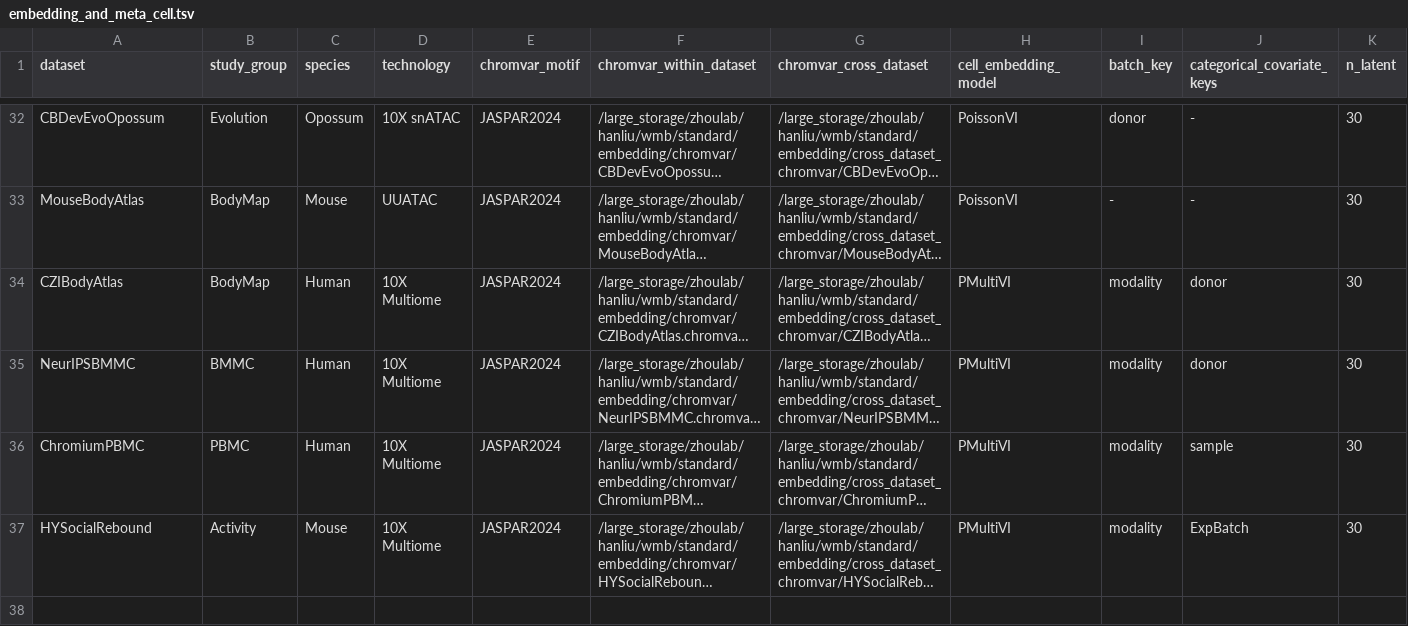
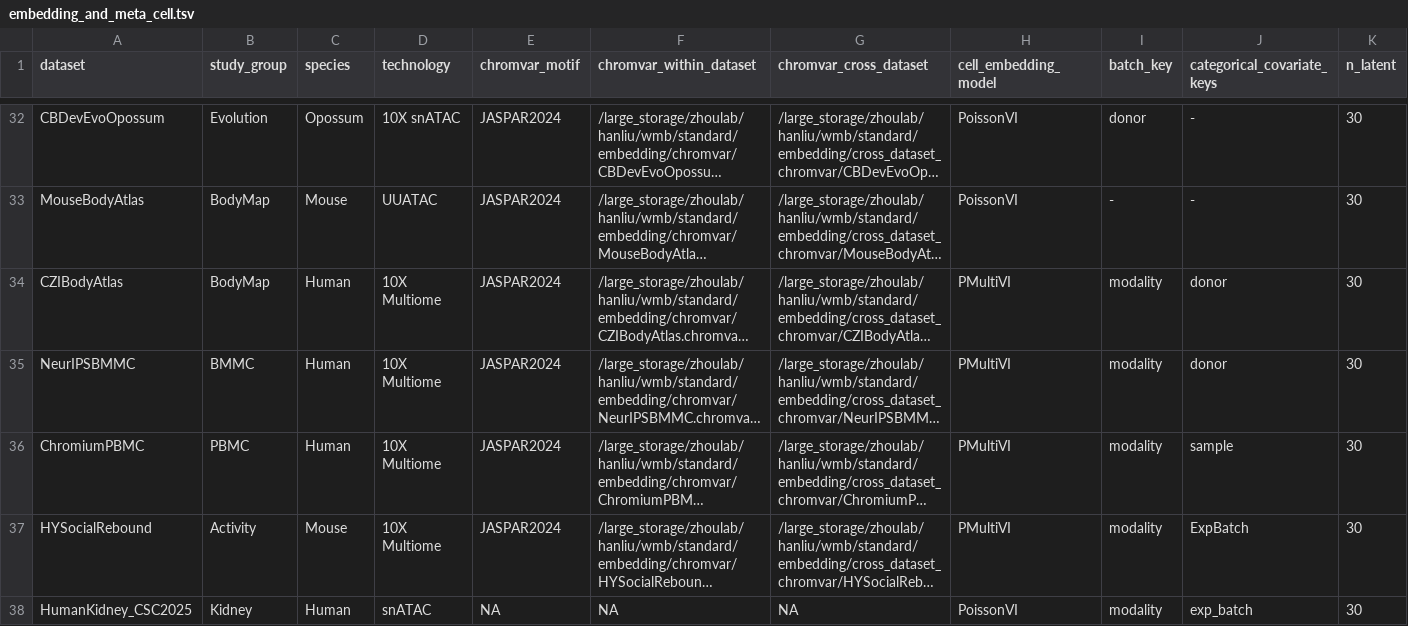
Before and after one commit to liuhlab/bolerodata, a TSV file: src/bolerodata/data/embedding_and_meta_cell.tsv, drawn as a sheet; only a part is shown, gaps mark what is left out; long unchanged cells end in …; rows hold the shown columns only; the diff names each change by its address in the sheet, - before the commit and + after, or states it on an @@ line.

```diff
--- a/src/bolerodata/data/embedding_and_meta_cell.tsv
+++ b/src/bolerodata/data/embedding_and_meta_cell.tsv
+row 38: HumanKidney_CSC2025 | Kidney | Human | snATAC | NA | NA | NA | PoissonVI | modality | exp_batch | 30
```
Also changed, not shown: src/bolerodata/data/dataset_metadata.tsv, 1 other file.
